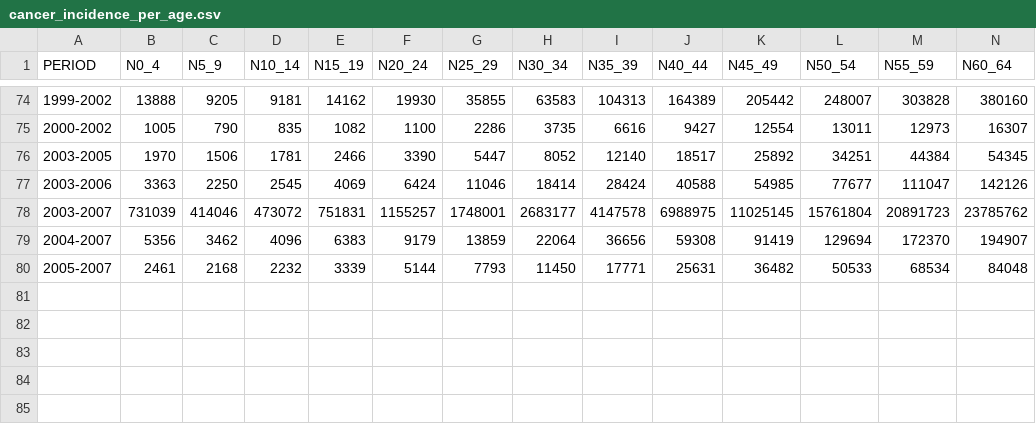
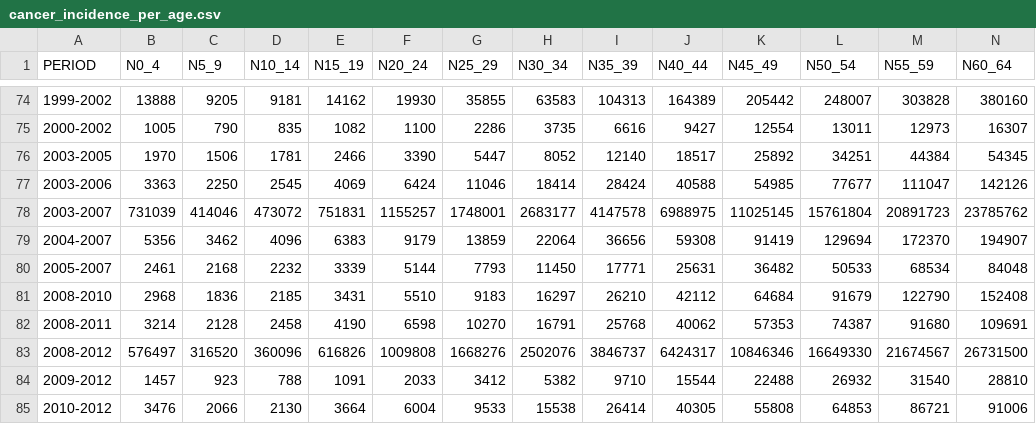
Before and after one commit to plashchynski/cancer_young_adults_research, a CSV file: cancer_incidence_per_age.csv, drawn as a sheet; only a part is shown, gaps mark what is left out; rows hold the shown columns only; the diff names each change by its address in the sheet, - before the commit and + after, or states it on an @@ line.

Commit message:
Add XI dataset

```diff
--- a/cancer_incidence_per_age.csv
+++ b/cancer_incidence_per_age.csv
+row 81: 2008-2010 | 2968 | 1836 | 2185 | 3431 | 5510 | 9183 | 16297 | 26210 | 42112 | 64684 | 91679 | 122790 | 152408
+row 82: 2008-2011 | 3214 | 2128 | 2458 | 4190 | 6598 | 10270 | 16791 | 25768 | 40062 | 57353 | 74387 | 91680 | 109691
+row 83: 2008-2012 | 576497 | 316520 | 360096 | 616826 | 1009808 | 1668276 | 2502076 | 3846737 | 6424317 | 10846346 | 16649330 | 21674567 | 26731500
+row 84: 2009-2012 | 1457 | 923 | 788 | 1091 | 2033 | 3412 | 5382 | 9710 | 15544 | 22488 | 26932 | 31540 | 28810
+row 85: 2010-2012 | 3476 | 2066 | 2130 | 3664 | 6004 | 9533 | 15538 | 26414 | 40305 | 55808 | 64853 | 86721 | 91006
```
Also changed, not shown: 1 other file.
